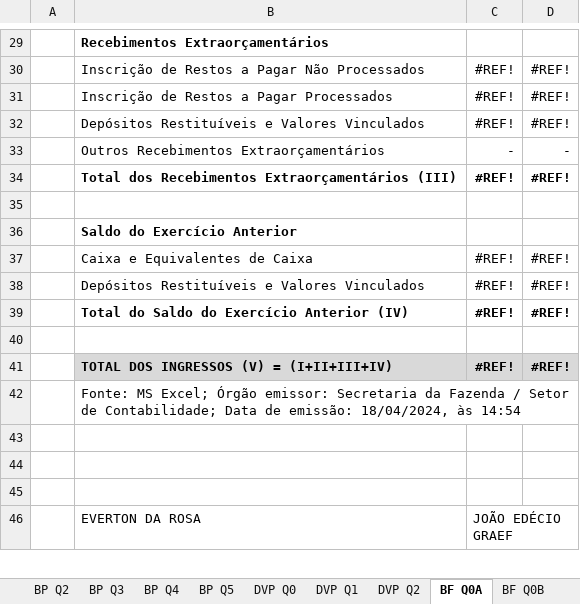
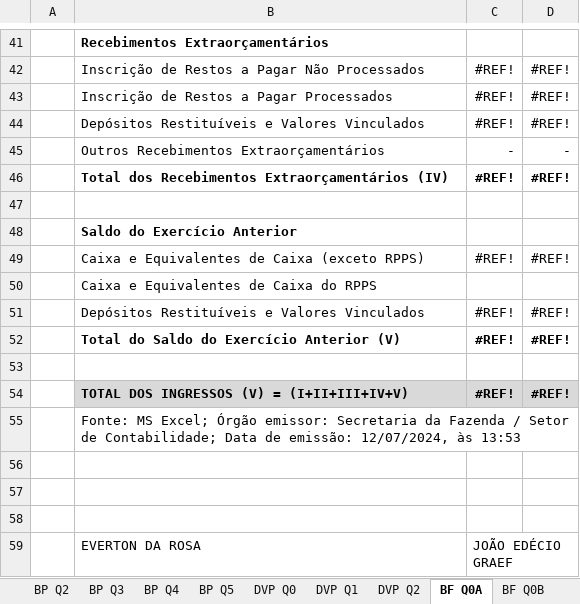
Before and after one commit to everton3x/rptgen, an Excel workbook: tpl/dcasp v2024.01.99.xlsx, sheet BF Q0A, drawn as a sheet; only a part is shown, gaps mark what is left out; values as stored, in another font and other column widths than the file's, no borders; addresses are those after the commit; the diff covers the shown part only; the diff names each change by its address in the sheet, - before the commit and + after, or states it on an @@ line.

```diff
--- a/tpl/dcasp v2024.01.99.xlsx (sheet BF Q0A)
+++ b/tpl/dcasp v2024.01.99.xlsx (sheet BF Q0A)
-B46: …Recebimentos Extraorçamentários (III)
+B46: …Recebimentos Extraorçamentários (IV)
-B49: Caixa e Equivalentes de Caixa
+B49: Caixa e Equivalentes de Caixa (exceto RPPS)
+row 50:  | Caixa e Equivalentes de Caixa do RPPS
-B52: Total do Saldo do Exercício Anterior (IV)
+B52: Total do Saldo do Exercício Anterior (V)
-B54: TOTAL DOS INGRESSOS (V) = (I+II+III+IV)
+B54: TOTAL DOS INGRESSOS (V) = (I+II+III+IV+V)
-B55: …de emissão: 18/04/2024, às 14:54
+B55: …de emissão: 12/07/2024, às 13:53
```
Also changed, not shown: 16 added rows, 4 removed rows and 8 edited cells elsewhere in this sheet, sheet BF Q1, sheet BF Q0B, sheet Conferência, sheet Parâmetros Calculados, sheet DFC Q3, sheet BP Q1, 15 more sheets, formulas that keep their value, auxiliar/consorcios.xlsx, 7 other files.
